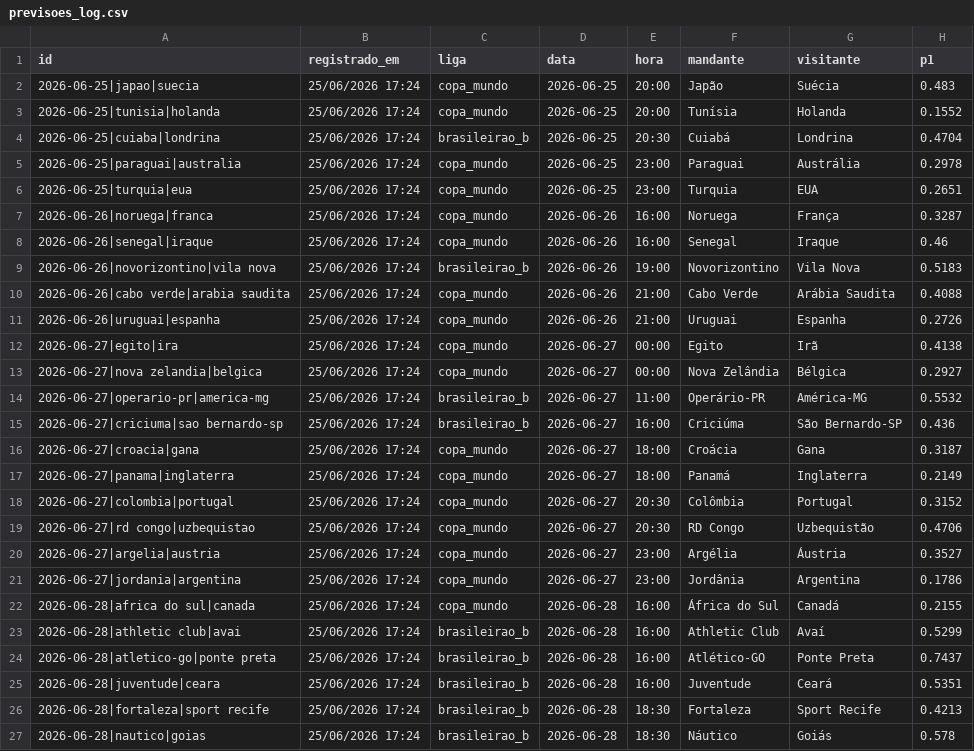
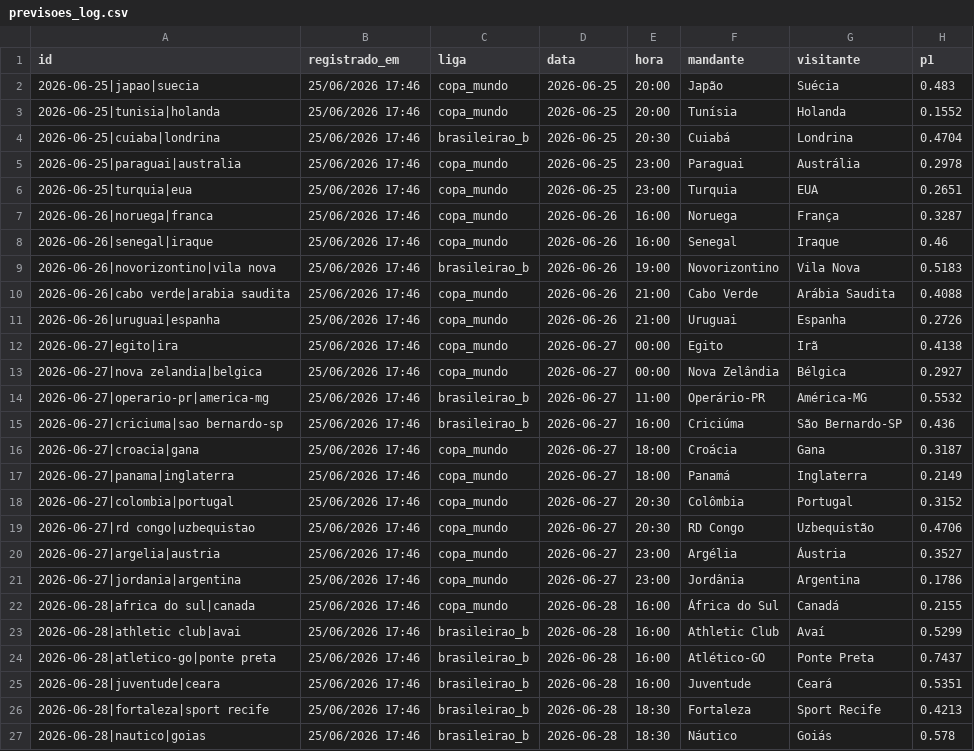
Before and after one commit to Decofb/probabilidades-fc, a CSV file: dados/previsoes_log.csv, drawn as a sheet; only a part is shown; the diff names each change by its address in the sheet, - before the commit and + after, or states it on an @@ line.

```diff
--- a/dados/previsoes_log.csv
+++ b/dados/previsoes_log.csv
-B2:B27 (registrado_em): 25/06/2026 17:24
+B2:B27 (registrado_em): 25/06/2026 17:46
```
Also changed, not shown: 2 other files.
